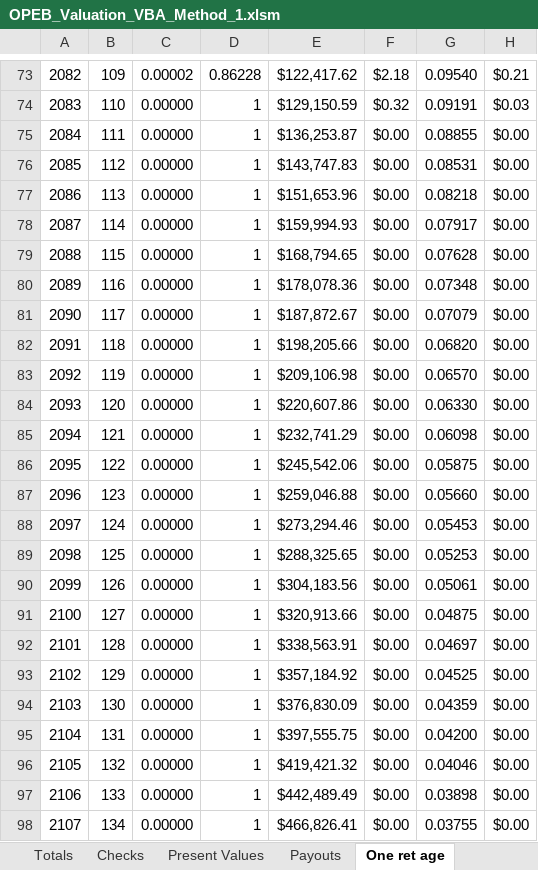
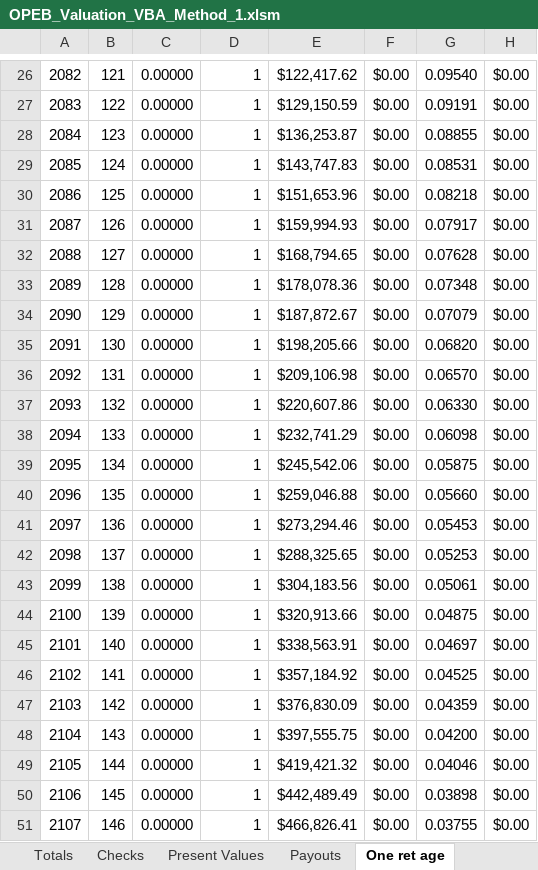
Before and after one commit to clementjoshua/OPEB, an Excel workbook: OPEB_Valuation_VBA_Method_1.xlsm, sheet One ret age, drawn as a sheet; only a part is shown, gaps mark what is left out; values as stored, in another font and other column widths than the file's, no borders; addresses are those after the commit; the diff covers the shown part only; the diff names each change by its address in the sheet, - before the commit and + after, or states it on an @@ line.

```diff
--- a/OPEB_Valuation_VBA_Method_1.xlsm (sheet One ret age)
+++ b/OPEB_Valuation_VBA_Method_1.xlsm (sheet One ret age)
-B26: 109
+B26: 121
-C26: 0.00002
+C26: 0.00000
-D26: 0.86228
+D26: 1
-F26: $2.18
+F26: $0.00
-H26: $0.21
+H26: $0.00
-B27: 110
+B27: 122
-F27: $0.32
+F27: $0.00
-H27: $0.03
+H27: $0.00
-B28: 111
+B28: 123
-B29: 112
+B29: 124
-B30: 113
+B30: 125
-B31: 114
+B31: 126
-B32: 115
+B32: 127
-B33: 116
+B33: 128
-B34: 117
+B34: 129
-B35: 118
+B35: 130
-B36: 119
+B36: 131
-B37: 120
+B37: 132
-B38: 121
+B38: 133
-B39: 122
+B39: 134
-B40: 123
+B40: 135
-B41: 124
+B41: 136
-B42: 125
+B42: 137
-B43: 126
+B43: 138
-B44: 127
+B44: 139
-B45: 128
+B45: 140
-B46: 129
+B46: 141
-B47: 130
+B47: 142
-B48: 131
+B48: 143
-B49: 132
+B49: 144
-B50: 133
+B50: 145
-B51: 134
+B51: 146
```
Also changed, not shown: 47 added rows, 47 removed rows, 84 edited cells and cell formats elsewhere in this sheet, sheet One person, sheet PVB check, sheet EAN calculation, formulas that keep their value, 2 other files.
